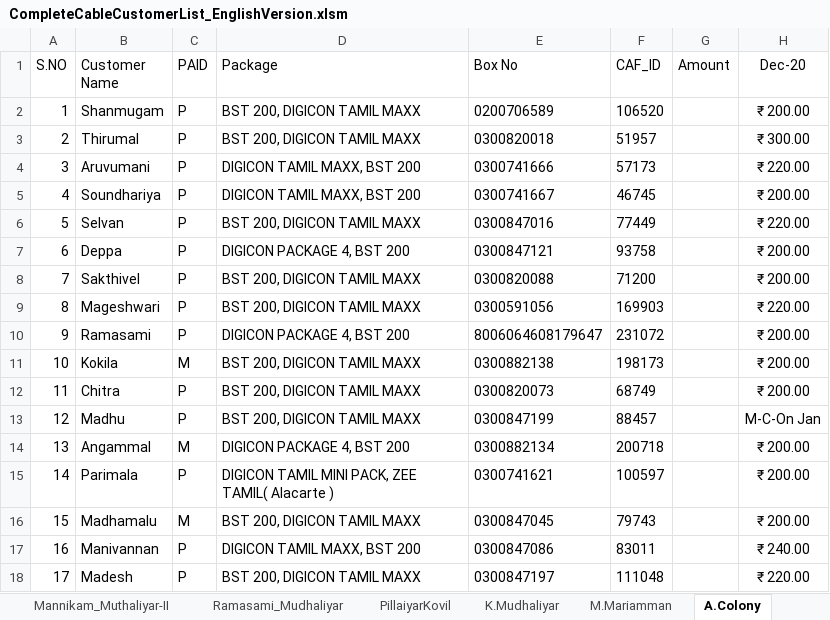
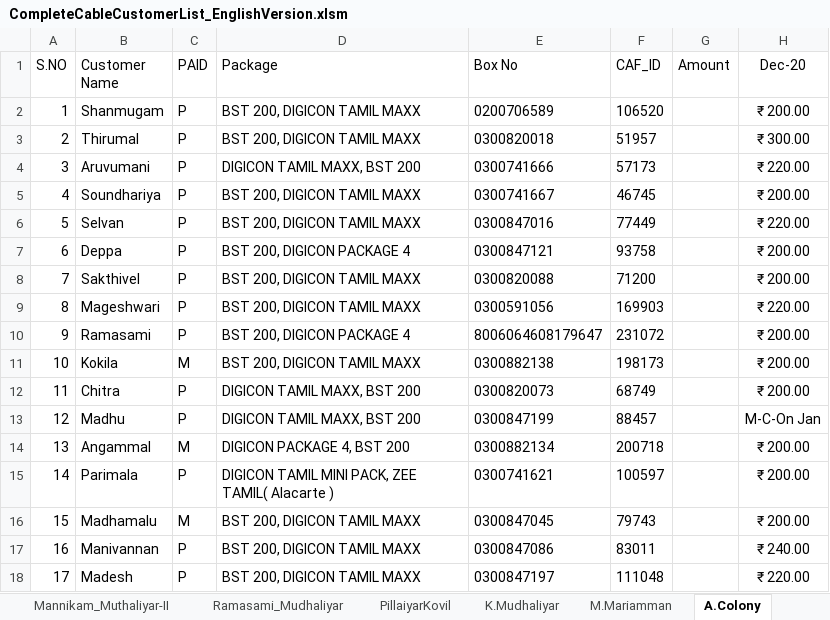
Before and after one commit to THARUNTINKU/DigiconCable, an Excel workbook: Excel/CompleteCableCustomerList_EnglishVersion.xlsm, sheet A.Colony, drawn as a sheet; only a part is shown; values as stored, in another font and other column widths than the file's, no borders; conditional formats and table styles not drawn; the diff covers the shown part only; the diff names each change by its address in the sheet, - before the commit and + after, or states it on an @@ line.

```diff
--- a/Excel/CompleteCableCustomerList_EnglishVersion.xlsm (sheet A.Colony)
+++ b/Excel/CompleteCableCustomerList_EnglishVersion.xlsm (sheet A.Colony)
-D5 (Package): DIGICON TAMIL MAXX, BST 200
+D5 (Package): BST 200, DIGICON TAMIL MAXX
-D7 (Package): DIGICON PACKAGE 4, BST 200
+D7 (Package): BST 200, DIGICON PACKAGE 4
-D10 (Package): DIGICON PACKAGE 4, BST 200
+D10 (Package): BST 200, DIGICON PACKAGE 4
-D12:D13 (Package): BST 200, DIGICON TAMIL MAXX
+D12:D13 (Package): DIGICON TAMIL MAXX, BST 200
-D17 (Package): DIGICON TAMIL MAXX, BST 200
+D17 (Package): BST 200, DIGICON TAMIL MAXX
```
Also changed, not shown: 1 added row and 20 edited cells elsewhere in this sheet, sheet Balance Calculation, sheet Vallur-1, sheet Total Collection, sheet PillaiyarKovil, sheet Bharadhidhasan, sheet Subramaniya_Siva, 16 more sheets, formulas that keep their value.
